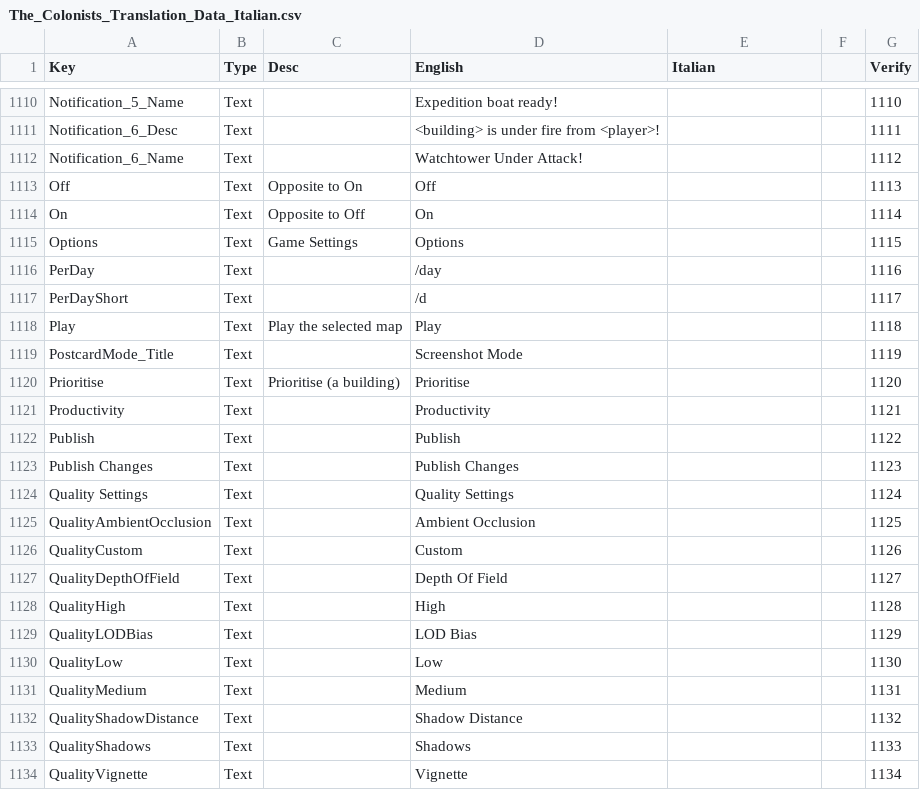
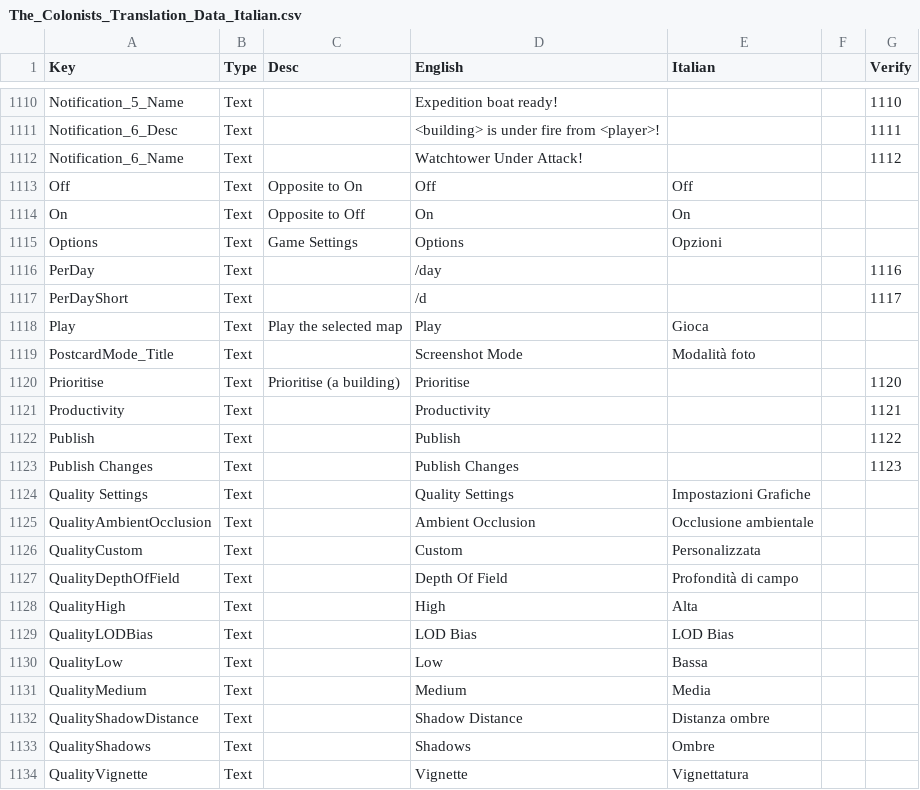
Before and after one commit to ScrappyCocco/TheColonistsItalian, a CSV file: The_Colonists_Translation_Data_Italian.csv, drawn as a sheet; only a part is shown, gaps mark what is left out; the diff covers the shown part only.

Commit message:
Tradotta parte del menu principale

```diff
--- a/The_Colonists_Translation_Data_Italian.csv
+++ b/The_Colonists_Translation_Data_Italian.csv
@@ -1423,9 +1423,9 @@ Notification_6_Desc,Text,,<building> is under fire from <player>!,,,1111
 Notification_6_Name,Text,,Watchtower Under Attack!,,,1112
-Off,Text,Opposite to On,Off,,,1113
-On,Text,Opposite to Off,On,,,1114
-Options,Text,Game Settings,Options,,,1115
+Off,Text,Opposite to On,Off,Off,,
+On,Text,Opposite to Off,On,On,,
+Options,Text,Game Settings,Options,Opzioni,,
 PerDay,Text,,/day,,,1116
 PerDayShort,Text,,/d,,,1117
-Play,Text,Play the selected map,Play,,,1118
-PostcardMode_Title,Text,,Screenshot Mode,,,1119
+Play,Text,Play the selected map,Play,Gioca,,
+PostcardMode_Title,Text,,Screenshot Mode,Modalità foto,,
 Prioritise,Text,Prioritise (a building),Prioritise,,,1120
@@ -1434,12 +1434,12 @@ Publish,Text,,Publish,,,1122
 Publish Changes,Text,,Publish Changes,,,1123
-Quality Settings,Text,,Quality Settings,,,1124
-QualityAmbientOcclusion,Text,,Ambient Occlusion,,,1125
-QualityCustom,Text,,Custom,,,1126
-QualityDepthOfField,Text,,Depth Of Field,,,1127
-QualityHigh,Text,,High,,,1128
-QualityLODBias,Text,,LOD Bias,,,1129
-QualityLow,Text,,Low,,,1130
-QualityMedium,Text,,Medium,,,1131
-QualityShadowDistance,Text,,Shadow Distance,,,1132
-QualityShadows,Text,,Shadows,,,1133
-QualityVignette,Text,,Vignette,,,1134
+Quality Settings,Text,,Quality Settings,Impostazioni Grafiche,,
+QualityAmbientOcclusion,Text,,Ambient Occlusion,Occlusione ambientale,,
+QualityCustom,Text,,Custom,Personalizzata,,
+QualityDepthOfField,Text,,Depth Of Field,Profondità di campo,,
+QualityHigh,Text,,High,Alta,,
+QualityLODBias,Text,,LOD Bias,LOD Bias,,
+QualityLow,Text,,Low,Bassa,,
+QualityMedium,Text,,Medium,Media,,
+QualityShadowDistance,Text,,Shadow Distance,Distanza ombre,,
+QualityShadows,Text,,Shadows,Ombre,,
+QualityVignette,Text,,Vignette,Vignettatura,,
```
Also changed, not shown: 1 added row and 31 edited cells elsewhere in this file.
